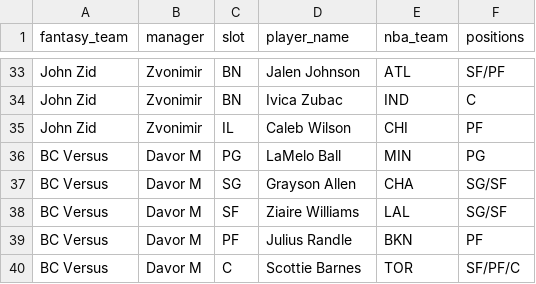
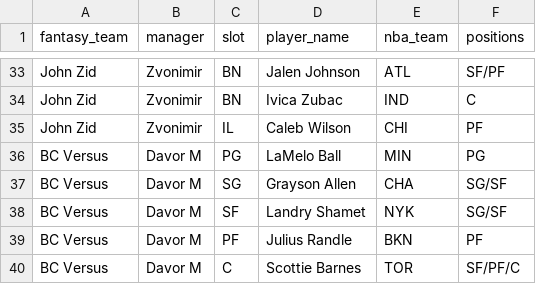
Before and after one commit to chamberneezy/fantasy, a CSV file: data/season/league_rosters.csv, drawn as a sheet; only a part is shown, gaps mark what is left out; the diff covers the shown part only.

```diff
--- a/data/season/league_rosters.csv
+++ b/data/season/league_rosters.csv
@@ -37,3 +37,3 @@ BC Versus,Davor M,PG,LaMelo Ball,MIN,PG
 BC Versus,Davor M,SG,Grayson Allen,CHA,SG/SF
-BC Versus,Davor M,SF,Ziaire Williams,LAL,SG/SF
+BC Versus,Davor M,SF,Landry Shamet,NYK,SG/SF
 BC Versus,Davor M,PF,Julius Randle,BKN,PF
```
Also changed, not shown: 5 added rows, 5 removed rows and 6 edited cells elsewhere in this file, data/season/free_agents.csv.
